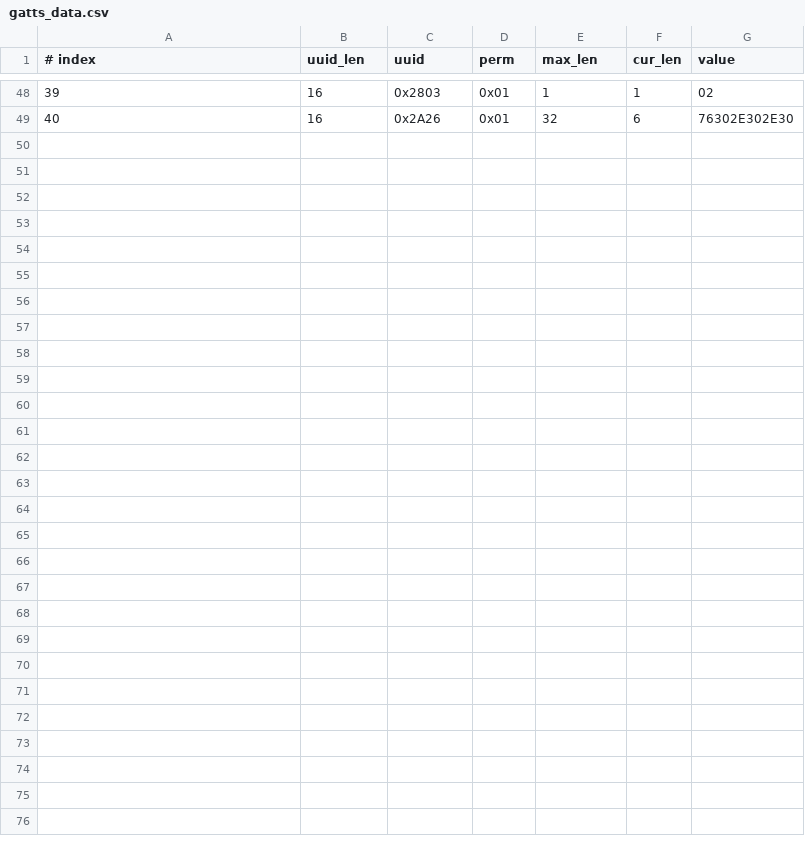
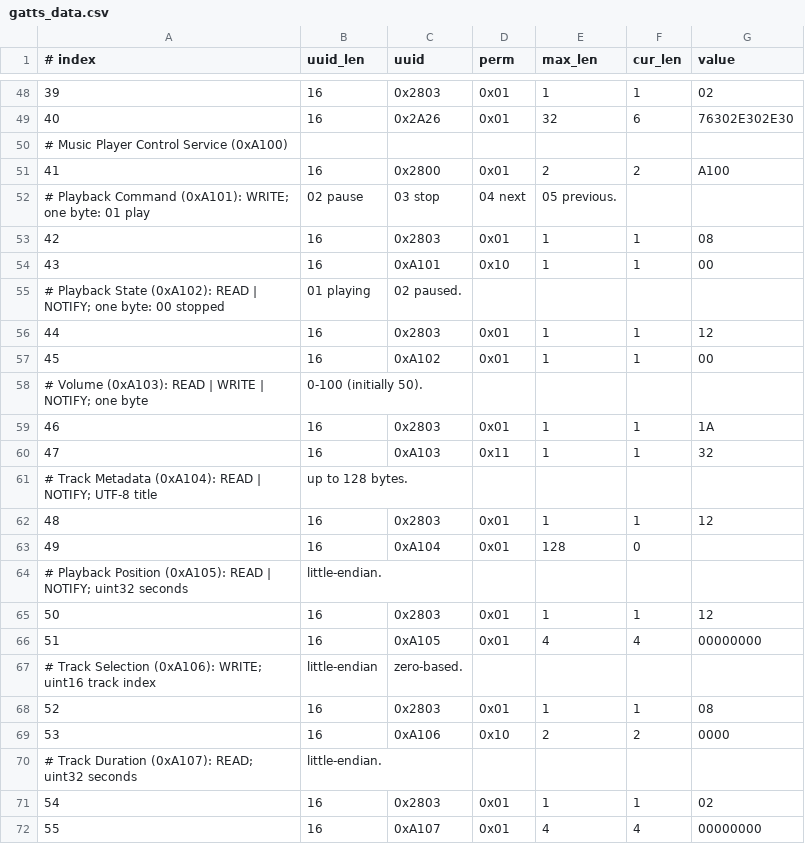
Before and after one commit to ckt1031/esp-at, a CSV file: components/customized_partitions/raw_data/ble_data/gatts_data.csv, drawn as a sheet; only a part is shown, gaps mark what is left out; the diff names each change by its address in the sheet, - before the commit and + after, or states it on an @@ line.

Commit message:
Add audio player related GATT services

```diff
--- a/components/customized_partitions/raw_data/ble_data/gatts_data.csv
+++ b/components/customized_partitions/raw_data/ble_data/gatts_data.csv
+row 50: # Music Player Control Service (0xA100)
+row 51: 41 | 16 | 0x2800 | 0x01 | 2 | 2 | A100
+row 52: # Playback Command (0xA101): WRITE; one byte: 01 play | 02 pause | 03 stop | 04 next | 05 previous.
+row 53: 42 | 16 | 0x2803 | 0x01 | 1 | 1 | 08
+row 54: 43 | 16 | 0xA101 | 0x10 | 1 | 1 | 00
+row 55: # Playback State (0xA102): READ | NOTIFY; one byte: 00 stopped | 01 playing | 02 paused.
+row 56: 44 | 16 | 0x2803 | 0x01 | 1 | 1 | 12
+row 57: 45 | 16 | 0xA102 | 0x01 | 1 | 1 | 00
+row 58: # Volume (0xA103): READ | WRITE | NOTIFY; one byte | 0-100 (initially 50).
+row 59: 46 | 16 | 0x2803 | 0x01 | 1 | 1 | 1A
+row 60: 47 | 16 | 0xA103 | 0x11 | 1 | 1 | 32
+row 61: # Track Metadata (0xA104): READ | NOTIFY; UTF-8 title | up to 128 bytes.
+row 62: 48 | 16 | 0x2803 | 0x01 | 1 | 1 | 12
+row 63: 49 | 16 | 0xA104 | 0x01 | 128 | 0
+row 64: # Playback Position (0xA105): READ | NOTIFY; uint32 seconds | little-endian.
+row 65: 50 | 16 | 0x2803 | 0x01 | 1 | 1 | 12
+row 66: 51 | 16 | 0xA105 | 0x01 | 4 | 4 | 00000000
+row 67: # Track Selection (0xA106): WRITE; uint16 track index | little-endian | zero-based.
+row 68: 52 | 16 | 0x2803 | 0x01 | 1 | 1 | 08
+row 69: 53 | 16 | 0xA106 | 0x10 | 2 | 2 | 0000
+row 70: # Track Duration (0xA107): READ; uint32 seconds | little-endian.
+row 71: 54 | 16 | 0x2803 | 0x01 | 1 | 1 | 02
+row 72: 55 | 16 | 0xA107 | 0x01 | 4 | 4 | 00000000
```
